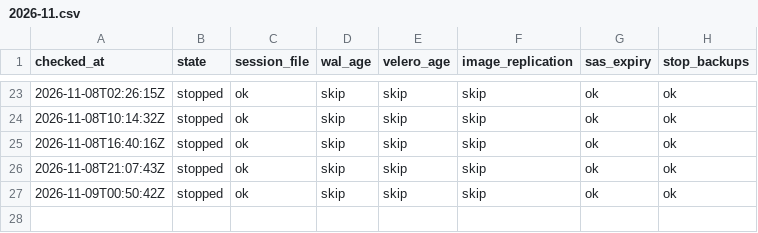
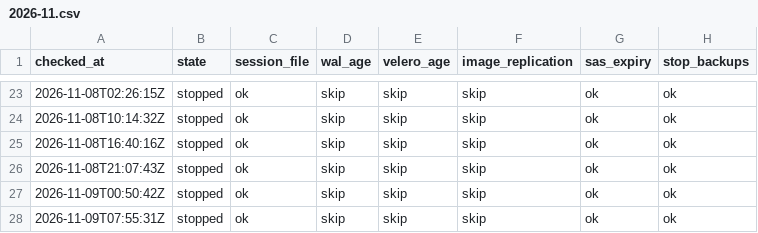
Before and after one commit to qivarnq3g/cloud-native-disaster-recovery, a CSV file: data/backup-check/2026-11.csv, drawn as a sheet; only a part is shown, gaps mark what is left out; the diff names each change by its address in the sheet, - before the commit and + after, or states it on an @@ line.

```diff
--- a/data/backup-check/2026-11.csv
+++ b/data/backup-check/2026-11.csv
+row 28: 2026-11-09T07:55:31Z | stopped | ok | skip | skip | skip | ok | ok
```
